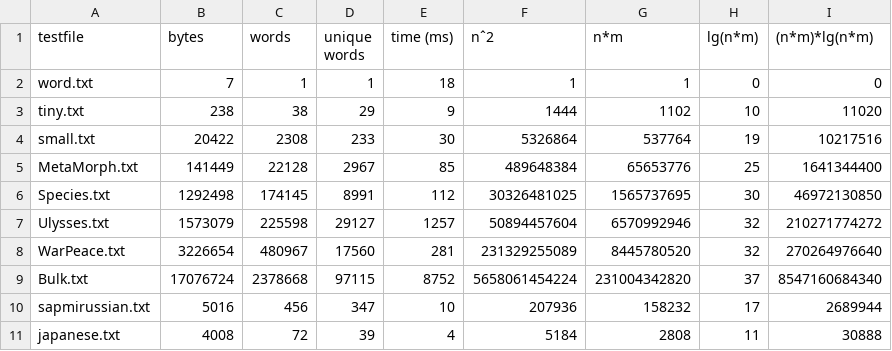
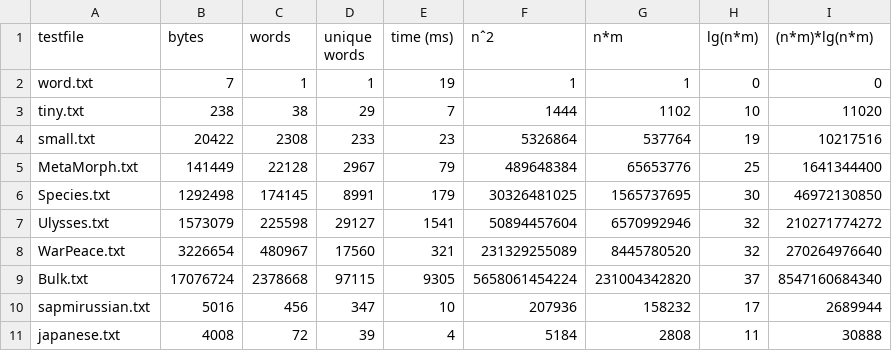
Before and after one commit to yasaxinaowona/NJIT-DSA-2024-origin, a CSV file: 07-booksandwords/compare.csv, drawn as a sheet.

```diff
--- a/07-booksandwords/compare.csv
+++ b/07-booksandwords/compare.csv
@@ -1,10 +1,10 @@
 testfile,bytes,words,unique words,time (ms),nˆ2,n*m,lg(n*m), (n*m)*lg(n*m)
-word.txt,7,1,1,18,1,1,0,0
-tiny.txt,238,38,29,9,1444,1102,10,11020
-small.txt,20422,2308,233,30,5326864,537764,19,10217516
-MetaMorph.txt,141449,22128,2967,85,489648384,65653776,25,1641344400
-Species.txt,1292498,174145,8991,112,30326481025,1565737695,30,46972130850
-Ulysses.txt,1573079,225598,29127,1257,50894457604,6570992946,32,210271774272
-WarPeace.txt,3226654,480967,17560,281,231329255089,8445780520,32,270264976640
-Bulk.txt,17076724,2378668,97115,8752,5658061454224,231004342820,37,8547160684340
+word.txt,7,1,1,19,1,1,0,0
+tiny.txt,238,38,29,7,1444,1102,10,11020
+small.txt,20422,2308,233,23,5326864,537764,19,10217516
+MetaMorph.txt,141449,22128,2967,79,489648384,65653776,25,1641344400
+Species.txt,1292498,174145,8991,179,30326481025,1565737695,30,46972130850
+Ulysses.txt,1573079,225598,29127,1541,50894457604,6570992946,32,210271774272
+WarPeace.txt,3226654,480967,17560,321,231329255089,8445780520,32,270264976640
+Bulk.txt,17076724,2378668,97115,9305,5658061454224,231004342820,37,8547160684340
 sapmirussian.txt,5016,456,347,10,207936,158232,17,2689944
```
Also changed, not shown: 34 other files.
